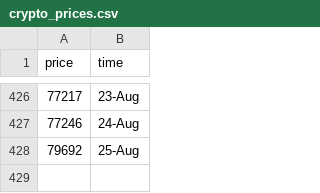
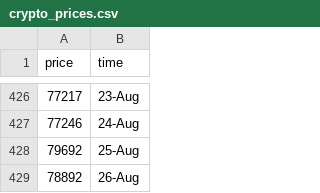
Before and after one commit to ZiaPrince2691/Crypto-price-tracker, a CSV file: crypto_prices.csv, drawn as a sheet; only a part is shown, gaps mark what is left out; the diff names each change by its address in the sheet, - before the commit and + after, or states it on an @@ line.

```diff
--- a/crypto_prices.csv
+++ b/crypto_prices.csv
+row 429: 78892 | 26-Aug
```
